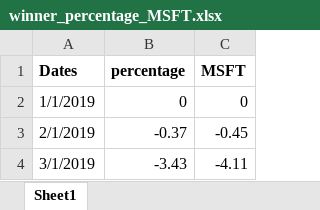
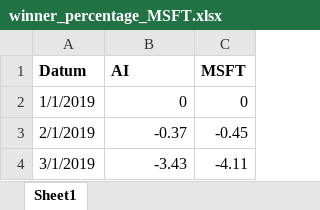
Before and after one commit to StachRedeker/Mirror-PWS, an Excel workbook: voor_onderzoek_update/1 januari 2019 - 1 januari 2020/winner_percentage_MSFT.xlsx, sheet Sheet1, drawn as a sheet; only a part is shown; values as stored, in another font and other column widths than the file's, no borders; charts and pictures not drawn; removed rows and columns are numbered as before the commit, all else as after; the diff names each change by its address in the sheet, - before the commit and + after, or states it on an @@ line.

```diff
--- a/voor_onderzoek_update/1 januari 2019 - 1 januari 2020/winner_percentage_MSFT.xlsx (sheet Sheet1)
+++ b/voor_onderzoek_update/1 januari 2019 - 1 januari 2020/winner_percentage_MSFT.xlsx (sheet Sheet1)
-row 1: Dates | percentage | MSFT
+row 1: Datum | AI | MSFT
```
Also changed, not shown: charts or pictures, voor_onderzoek_update/1 januari 2019 - 1 januari 2020/winner_percentage_TKWY.AS.xlsx.
